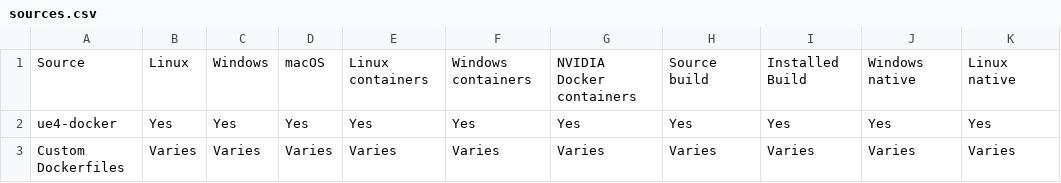
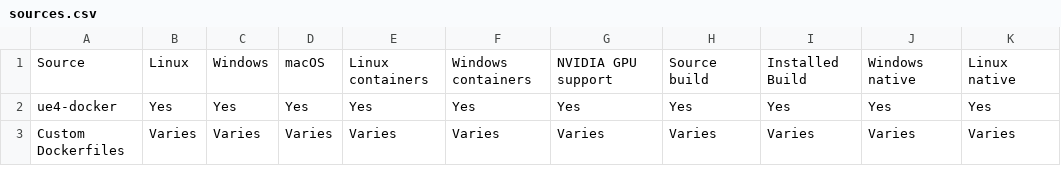
Before and after one commit to UnrealContainers/unrealcontainers.github.io, a CSV file: _data/image-sources/sources.csv, drawn as a sheet; only a part is shown; the diff names each change by its address in the sheet, - before the commit and + after, or states it on an @@ line.

Commit message:
Rename all NVIDIA Docker references to the NVIDIA Container Toolkit

```diff
--- a/_data/image-sources/sources.csv
+++ b/_data/image-sources/sources.csv
-G1: NVIDIA Docker containers
+G1: NVIDIA GPU support
```
Also changed, not shown: 14 other files.
